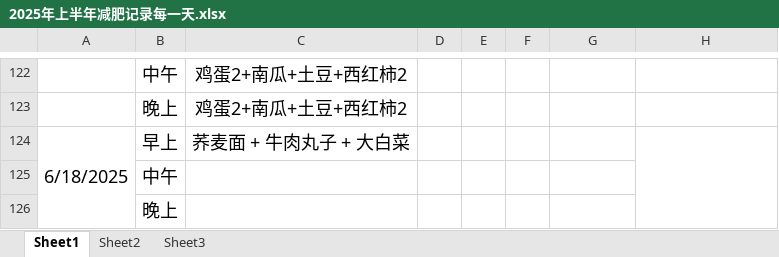
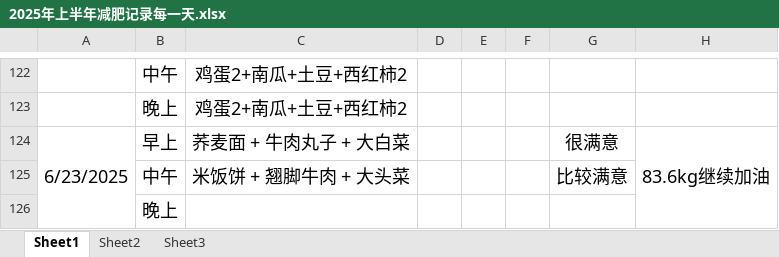
Before and after one commit to haolipeng/study_cloud_security_public, an Excel workbook: 2025年上半年减肥记录每一天.xlsx, sheet Sheet1, drawn as a sheet; only a part is shown, gaps mark what is left out; values as stored, in another font and other column widths than the file's, no borders; removed rows and columns are numbered as before the commit, all else as after; the diff names each change by its address in the sheet, - before the commit and + after, or states it on an @@ line.

Commit message:
记录减肥状态

```diff
--- a/2025年上半年减肥记录每一天.xlsx (sheet Sheet1)
+++ b/2025年上半年减肥记录每一天.xlsx (sheet Sheet1)
-row 124: 6/18/2025 | 早上 | 荞麦面 + 牛肉丸子 + 大白菜
-row 125:  | 中午
+row 124: 6/23/2025 | 早上 | 荞麦面 + 牛肉丸子 + 大白菜 |  |  |  | 很满意 | 83.6kg继续加油
+row 125:  | 中午 | 米饭饼 + 翘脚牛肉 + 大头菜 |  |  |  | 比较满意
```
